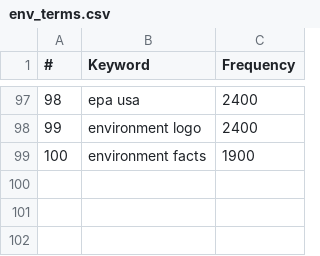
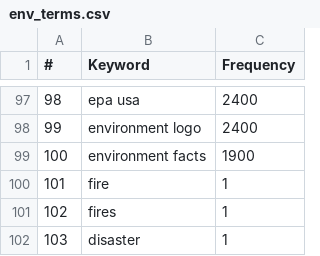
Before and after one commit to orynamg/nea2020, a CSV file: model/env_terms.csv, drawn as a sheet; only a part is shown, gaps mark what is left out.

```diff
--- a/model/env_terms.csv
+++ b/model/env_terms.csv
@@ -99 +99,4 @@
 100,environment facts,1900
+101,fire,1
+102,fires,1
+103,disaster,1
```
Also changed, not shown: 4 other files.
